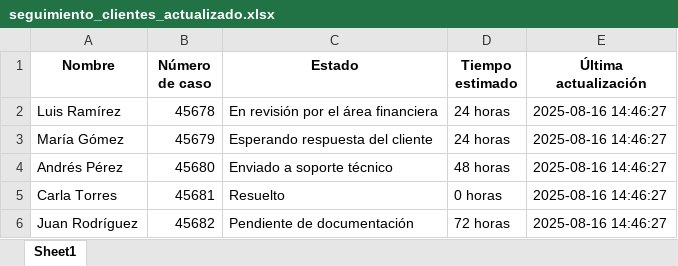
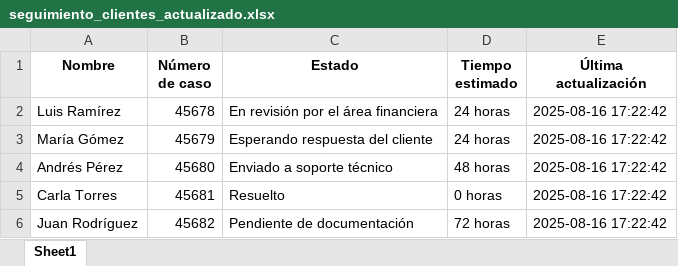
Before and after one commit to crist1333/Proyecto_Konecta_Optimizacion_BPO, an Excel workbook: data/seguimiento_clientes_actualizado.xlsx, sheet Sheet1, drawn as a sheet; values as stored, in another font and other column widths than the file's, no borders; the diff names each change by its address in the sheet, - before the commit and + after, or states it on an @@ line.

```diff
--- a/data/seguimiento_clientes_actualizado.xlsx (sheet Sheet1)
+++ b/data/seguimiento_clientes_actualizado.xlsx (sheet Sheet1)
-E2:E6 (Última actualización): 2025-08-16 14:46:27
+E2:E6 (Última actualización): 2025-08-16 17:22:42
```
Also changed, not shown: 4 other files.
